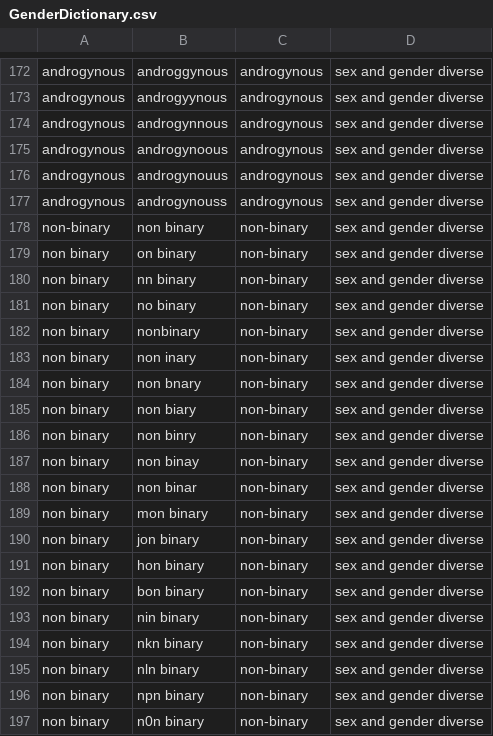
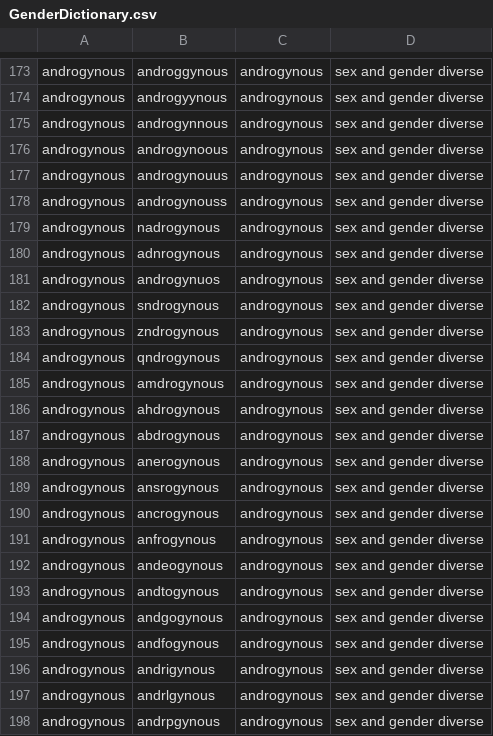
Before and after one commit to ropensci/gendercoder, a CSV file: inst/extdata/GenderDictionary.csv, drawn as a sheet; only a part is shown, gaps mark what is left out; the shorter side is filled out with more unchanged rows; the diff covers the shown part only.

Commit message:
added dictionary terms

```diff
--- a/inst/extdata/GenderDictionary.csv
+++ b/inst/extdata/GenderDictionary.csv
@@ -177 +178,21 @@ androgynous,androgynouus,androgynous,sex and gender diverse
 androgynous,androgynouss,androgynous,sex and gender diverse
+androgynous,nadrogynous,androgynous,sex and gender diverse
+androgynous,adnrogynous,androgynous,sex and gender diverse
+androgynous,androgynuos,androgynous,sex and gender diverse
+androgynous,sndrogynous,androgynous,sex and gender diverse
+androgynous,zndrogynous,androgynous,sex and gender diverse
+androgynous,qndrogynous,androgynous,sex and gender diverse
+androgynous,amdrogynous,androgynous,sex and gender diverse
+androgynous,ahdrogynous,androgynous,sex and gender diverse
+androgynous,abdrogynous,androgynous,sex and gender diverse
+androgynous,anerogynous,androgynous,sex and gender diverse
+androgynous,ansrogynous,androgynous,sex and gender diverse
+androgynous,ancrogynous,androgynous,sex and gender diverse
+androgynous,anfrogynous,androgynous,sex and gender diverse
+androgynous,andeogynous,androgynous,sex and gender diverse
+androgynous,andtogynous,androgynous,sex and gender diverse
+androgynous,andgogynous,androgynous,sex and gender diverse
+androgynous,andfogynous,androgynous,sex and gender diverse
+androgynous,andrigynous,androgynous,sex and gender diverse
+androgynous,andrlgynous,androgynous,sex and gender diverse
+androgynous,andrpgynous,androgynous,sex and gender diverse
```
Also changed, not shown: 19 added rows elsewhere in this file.
